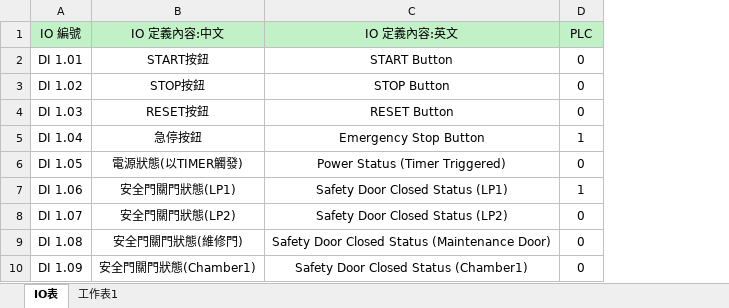
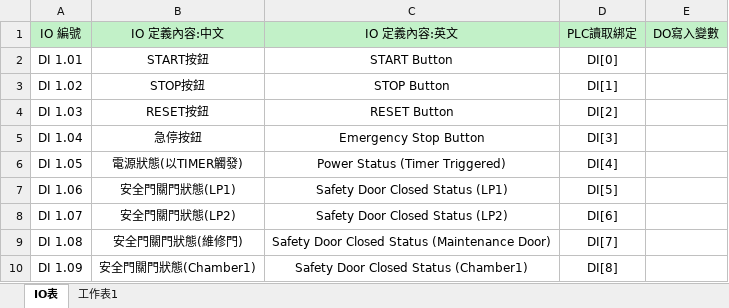
Before and after one commit to WiannTwnutrim/AFLA-001_Winform, an Excel workbook: AFLA-001/IO_test.xlsx, sheet IO表, drawn as a sheet; only a part is shown; values as stored, in another font and other column widths than the file's, no borders; charts and pictures not drawn; removed rows and columns are numbered as before the commit, all else as after; the diff names each change by its address in the sheet, - before the commit and + after, or states it on an @@ line.

```diff
--- a/AFLA-001/IO_test.xlsx (sheet IO表)
+++ b/AFLA-001/IO_test.xlsx (sheet IO表)
-column D (PLC), rows 2-10: 0 | 0 | 0 | 1 | 0 | 1 | 0 | 0 | 0
+column D (PLC讀取綁定), rows 2-10: DI[0] | DI[1] | DI[2] | DI[3] | DI[4] | DI[5] | DI[6] | DI[7] | DI[8]
+column E (DO寫入變數), empty
```
Also changed, not shown: charts or pictures, 7 other files.
